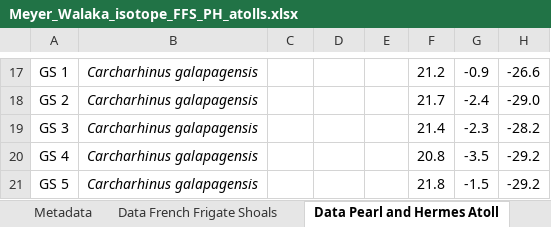
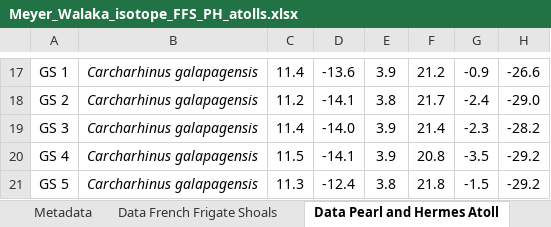
Before and after one commit to cbwall/Walaka-reef-predators, an Excel workbook: data/Meyer_Walaka_isotope_FFS_PH_atolls.xlsx, sheet Data Pearl and Hermes Atoll, drawn as a sheet; only a part is shown, gaps mark what is left out; values as stored, in another font and other column widths than the file's, no borders; the diff covers the shown part only; the diff names each change by its address in the sheet, - before the commit and + after, or states it on an @@ line.

```diff
--- a/data/Meyer_Walaka_isotope_FFS_PH_atolls.xlsx (sheet Data Pearl and Hermes Atoll)
+++ b/data/Meyer_Walaka_isotope_FFS_PH_atolls.xlsx (sheet Data Pearl and Hermes Atoll)
-C17: (empty)
+C17: 11.4
-D17: (empty)
+D17: -13.6
-E17: (empty)
+E17: 3.9
-C18: (empty)
+C18: 11.2
-D18: (empty)
+D18: -14.1
-E18: (empty)
+E18: 3.8
-C19: (empty)
+C19: 11.4
-D19: (empty)
+D19: -14.0
-E19:E20: (empty)
+E19:E20: 3.9
-C20: (empty)
+C20: 11.5
-D20: (empty)
+D20: -14.1
-C21: (empty)
+C21: 11.3
-D21: (empty)
+D21: -12.4
-E21: (empty)
+E21: 3.8
```
Also changed, not shown: 42 edited cells elsewhere in this sheet, sheet Data French Frigate Shoals, 5 other files.
